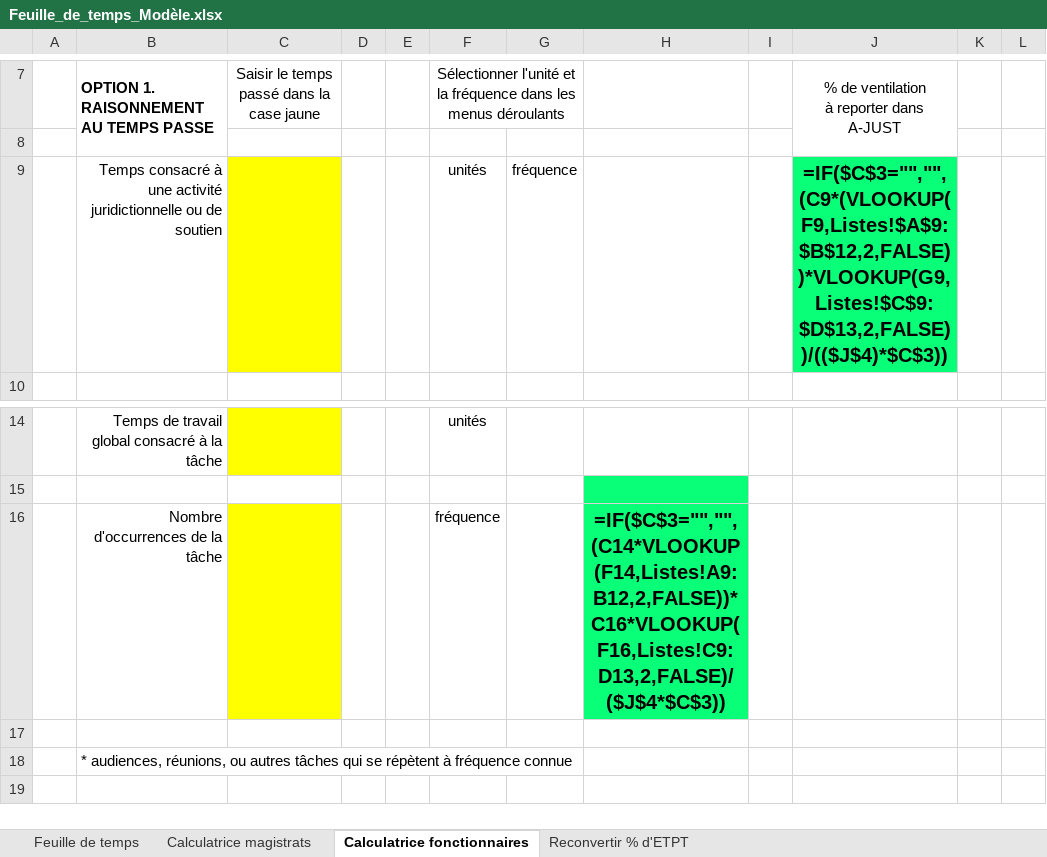
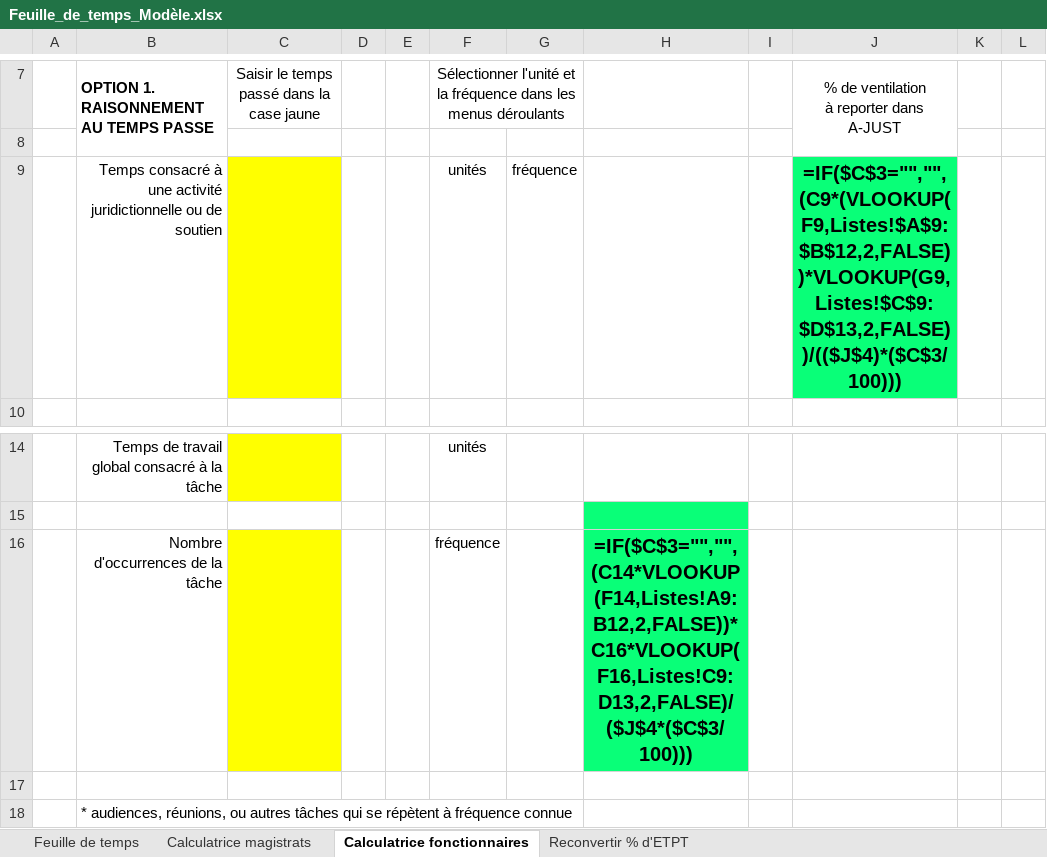
Before and after one commit to betagouv/a-just, an Excel workbook: front/src/assets/Feuille_de_temps_Modèle.xlsx, sheet Calculatrice fonctionnaires, drawn as a sheet; only a part is shown, gaps mark what is left out; values as stored, in another font and other column widths than the file's, no borders; formulas are shown in place of their values; charts and pictures not drawn; the diff names each change by its address in the sheet, - before the commit and + after, or states it on an @@ line.

Commit message:
update automation fiche agent calculatrice

```diff
--- a/front/src/assets/Feuille_de_temps_Modèle.xlsx (sheet Calculatrice fonctionnaires)
+++ b/front/src/assets/Feuille_de_temps_Modèle.xlsx (sheet Calculatrice fonctionnaires)
-J9: =IF($C$3="","",(C9*(VLOOKUP(F9,Listes!$A$9:$B$12,2,FALSE))*VLOOKUP(G9,Listes!$C$9:$D$13,2,FALSE))/(($J$4)*$C$3))
+J9: =IF($C$3="","",(C9*(VLOOKUP(F9,Listes!$A$9:$B$12,2,FALSE))*VLOOKUP(G9,Listes!$C$9:$D$13,2,FALSE))/(($J$4)*($C$3/100)))
-H16: =IF($C$3="","",(C14*VLOOKUP(F14,Listes!A9:B12,2,FALSE))*C16*VLOOKUP(F16,Listes!C9:D13,2,FALSE)/($J$4*$C$3))
+H16: =IF($C$3="","",(C14*VLOOKUP(F14,Listes!A9:B12,2,FALSE))*C16*VLOOKUP(F16,Listes!C9:D13,2,FALSE)/($J$4*($C$3/100)))
```
Also changed, not shown: sheet Calculatrice magistrats, 1 other file.
